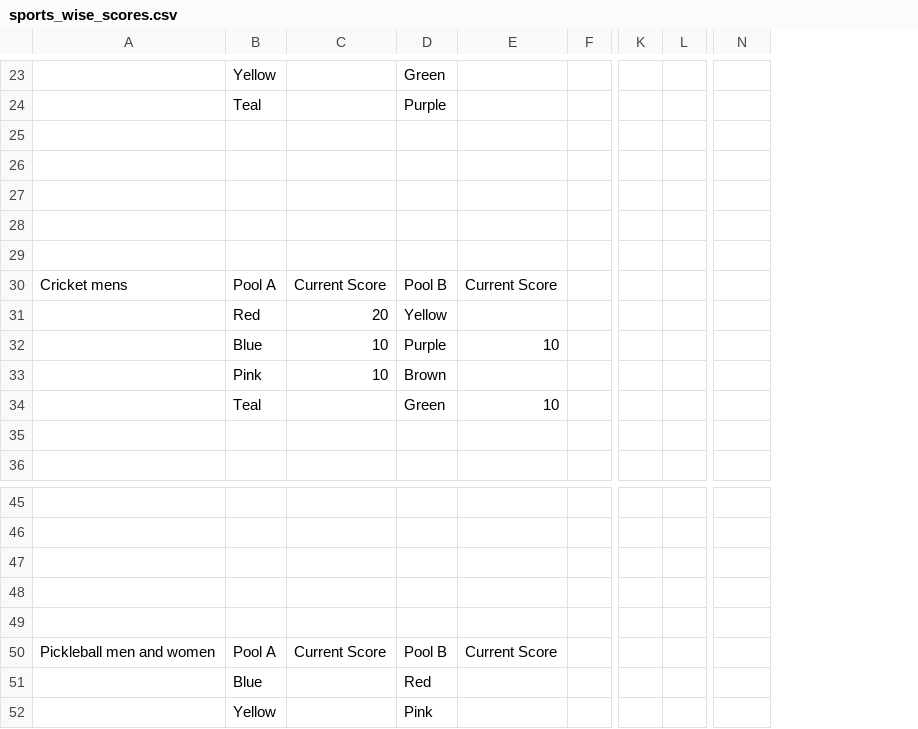
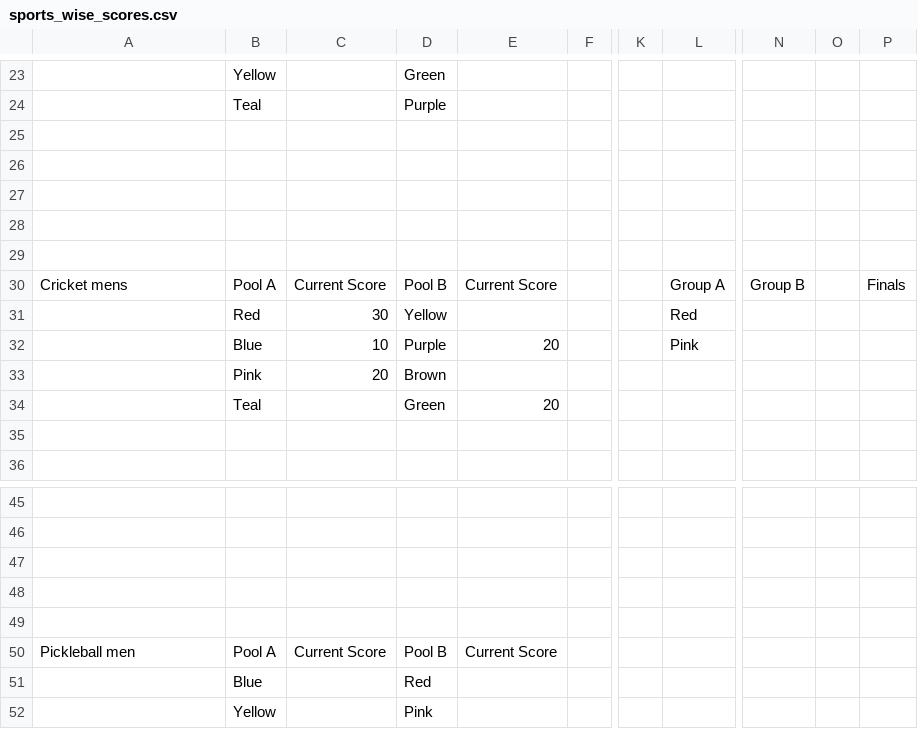
Before and after one commit to utkarsh-T19/isl-3, a CSV file: public/data/sports_wise_scores.csv, drawn as a sheet; only a part is shown, gaps mark what is left out; removed rows and columns are numbered as before the commit, all else as after; the diff covers the shown part only; the diff names each change by its address in the sheet, - before the commit and + after, or states it on an @@ line.

```diff
--- a/public/data/sports_wise_scores.csv
+++ b/public/data/sports_wise_scores.csv
-column L, empty
+column L, rows 30-32: Group A | Red | Pink
+column N, row 30: Group B
+column O, empty
-P30: (empty)
+P30: Finals
-C31: 20
+C31: 30
-E32: 10
+E32: 20
-C33: 10
+C33: 20
-E34: 10
+E34: 20
-A50: Pickleball men and women
+A50: Pickleball men
```
Also changed, not shown: 8 added rows and 8 edited cells elsewhere in this file.
